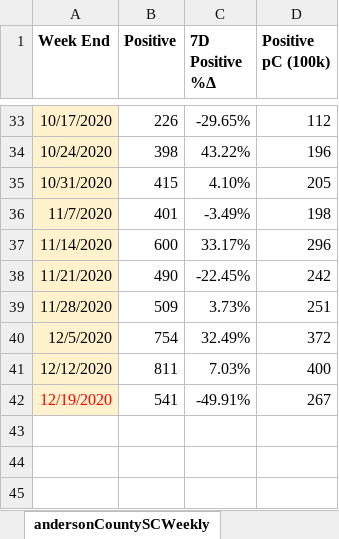
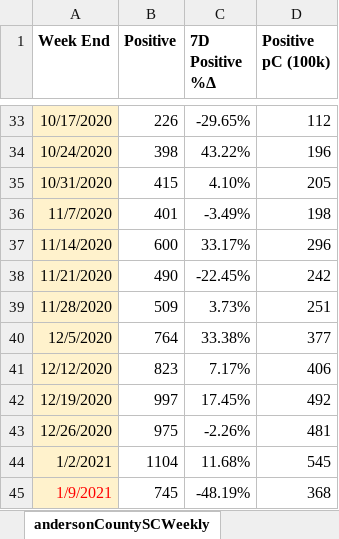
Before and after one commit to davidferrara23/ttn-clemson-covid-data, an Excel workbook: andersonCountySC.xlsx, sheet andersonCountySCWeekly, drawn as a sheet; only a part is shown, gaps mark what is left out; values as stored, in another font and other column widths than the file's, no borders; the diff names each change by its address in the sheet, - before the commit and + after, or states it on an @@ line.

```diff
--- a/andersonCountySC.xlsx (sheet andersonCountySCWeekly)
+++ b/andersonCountySC.xlsx (sheet andersonCountySCWeekly)
-B40 (Positive): 754
+B40 (Positive): 764
-C40 (7D Positive %Δ): 32.49%
+C40 (7D Positive %Δ): 33.38%
-D40 (Positive pC (100k)): 372
+D40 (Positive pC (100k)): 377
-B41 (Positive): 811
+B41 (Positive): 823
-C41 (7D Positive %Δ): 7.03%
+C41 (7D Positive %Δ): 7.17%
-D41 (Positive pC (100k)): 400
+D41 (Positive pC (100k)): 406
-A42 text colour: #FF0000
+A42 text colour: black
-B42 (Positive): 541
+B42 (Positive): 997
-C42 (7D Positive %Δ): -49.91%
+C42 (7D Positive %Δ): 17.45%
-D42 (Positive pC (100k)): 267
+D42 (Positive pC (100k)): 492
+row 43: 12/26/2020 | 975 | -2.26% | 481
+row 44: 1/2/2021 | 1104 | 11.68% | 545
+row 45: 1/9/2021 | 745 | -48.19% | 368
```
Also changed, not shown: clemsonDashboard.xlsx, oconeeCountySC.xlsx, 2 other files.
